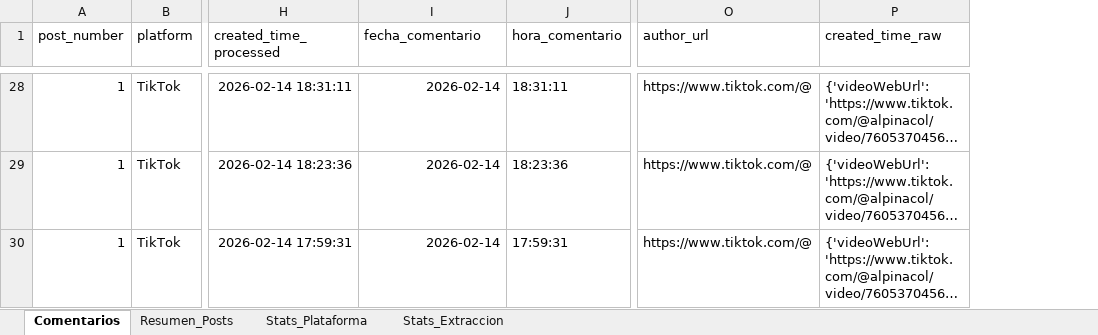
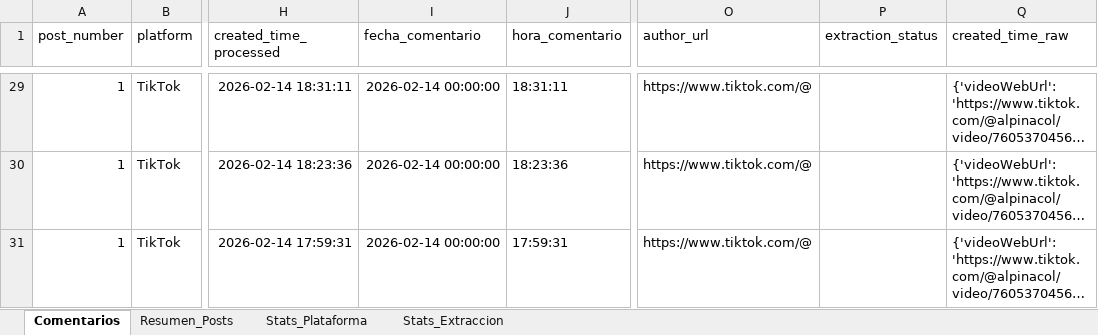
Before and after one commit to sociallisteningalpina-lang/prueba, an Excel workbook: Comentarios Campaña.xlsx, sheet Comentarios, drawn as a sheet; only a part is shown, gaps mark what is left out; long unchanged cells end in …; values as stored, in another font and other column widths than the file's, no borders; addresses are those after the commit; the diff covers the shown part only; the diff names each change by its address in the sheet, - before the commit and + after, or states it on an @@ line.

```diff
--- a/Comentarios Campaña.xlsx (sheet Comentarios)
+++ b/Comentarios Campaña.xlsx (sheet Comentarios)
+column P (extraction_status), empty
-I29:I31 (fecha_comentario): 2026-02-14
+I29:I31 (fecha_comentario): 2026-02-14 00:00:00
```
Also changed, not shown: other rows of this sheet, sheet Stats_Plataforma, sheet Resumen_Posts, 1 other file.
